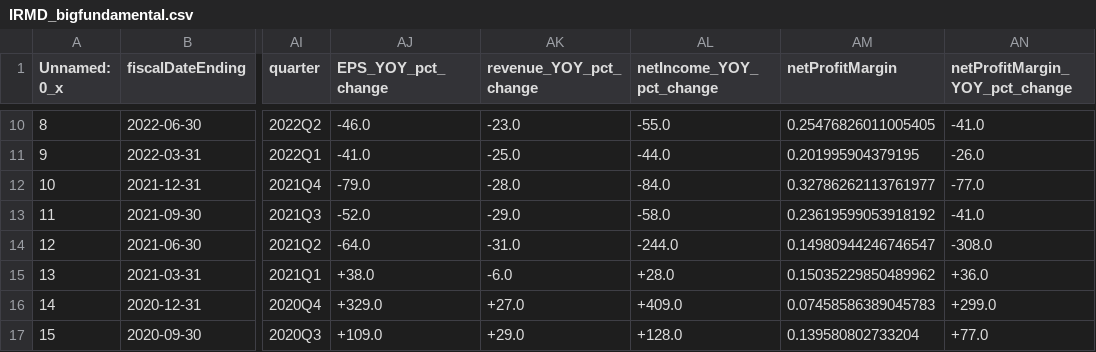
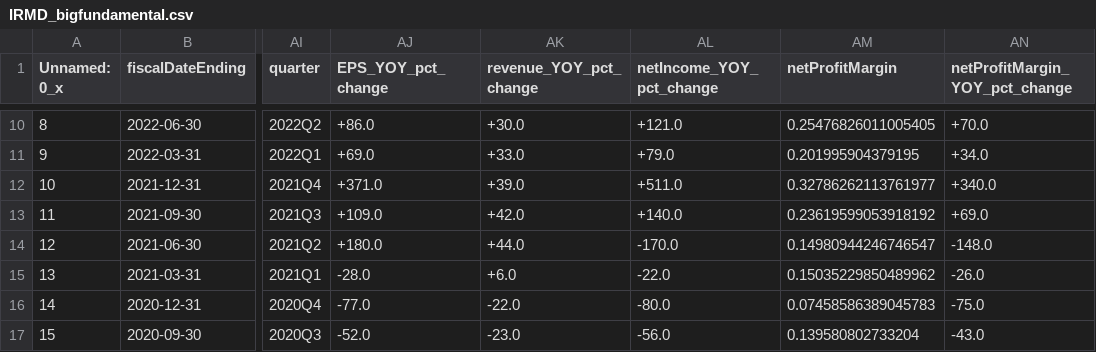
Before and after one commit to XinyangNick/Stocks_selection, a CSV file: report/2024-10/IRMD_bigfundamental.csv, drawn as a sheet; only a part is shown, gaps mark what is left out; the diff covers the shown part only; the diff names each change by its address in the sheet, - before the commit and + after, or states it on an @@ line.

```diff
--- a/report/2024-10/IRMD_bigfundamental.csv
+++ b/report/2024-10/IRMD_bigfundamental.csv
-AJ10 (EPS_YOY_pct_change): -46.0
+AJ10 (EPS_YOY_pct_change): +86.0
-AK10 (revenue_YOY_pct_change): -23.0
+AK10 (revenue_YOY_pct_change): +30.0
-AL10 (netIncome_YOY_pct_change): -55.0
+AL10 (netIncome_YOY_pct_change): +121.0
-AN10 (netProfitMargin_YOY_pct_change): -41.0
+AN10 (netProfitMargin_YOY_pct_change): +70.0
-AJ11 (EPS_YOY_pct_change): -41.0
+AJ11 (EPS_YOY_pct_change): +69.0
-AK11 (revenue_YOY_pct_change): -25.0
+AK11 (revenue_YOY_pct_change): +33.0
-AL11 (netIncome_YOY_pct_change): -44.0
+AL11 (netIncome_YOY_pct_change): +79.0
-AN11 (netProfitMargin_YOY_pct_change): -26.0
+AN11 (netProfitMargin_YOY_pct_change): +34.0
-AJ12 (EPS_YOY_pct_change): -79.0
+AJ12 (EPS_YOY_pct_change): +371.0
-AK12 (revenue_YOY_pct_change): -28.0
+AK12 (revenue_YOY_pct_change): +39.0
-AL12 (netIncome_YOY_pct_change): -84.0
+AL12 (netIncome_YOY_pct_change): +511.0
-AN12 (netProfitMargin_YOY_pct_change): -77.0
+AN12 (netProfitMargin_YOY_pct_change): +340.0
-AJ13 (EPS_YOY_pct_change): -52.0
+AJ13 (EPS_YOY_pct_change): +109.0
-AK13 (revenue_YOY_pct_change): -29.0
+AK13 (revenue_YOY_pct_change): +42.0
-AL13 (netIncome_YOY_pct_change): -58.0
+AL13 (netIncome_YOY_pct_change): +140.0
-AN13 (netProfitMargin_YOY_pct_change): -41.0
+AN13 (netProfitMargin_YOY_pct_change): +69.0
-AJ14 (EPS_YOY_pct_change): -64.0
+AJ14 (EPS_YOY_pct_change): +180.0
-AK14 (revenue_YOY_pct_change): -31.0
+AK14 (revenue_YOY_pct_change): +44.0
-AL14 (netIncome_YOY_pct_change): -244.0
+AL14 (netIncome_YOY_pct_change): -170.0
-AN14 (netProfitMargin_YOY_pct_change): -308.0
+AN14 (netProfitMargin_YOY_pct_change): -148.0
-AJ15 (EPS_YOY_pct_change): +38.0
+AJ15 (EPS_YOY_pct_change): -28.0
-AK15 (revenue_YOY_pct_change): -6.0
+AK15 (revenue_YOY_pct_change): +6.0
-AL15 (netIncome_YOY_pct_change): +28.0
+AL15 (netIncome_YOY_pct_change): -22.0
-AN15 (netProfitMargin_YOY_pct_change): +36.0
+AN15 (netProfitMargin_YOY_pct_change): -26.0
-AJ16 (EPS_YOY_pct_change): +329.0
+AJ16 (EPS_YOY_pct_change): -77.0
-AK16 (revenue_YOY_pct_change): +27.0
+AK16 (revenue_YOY_pct_change): -22.0
-AL16 (netIncome_YOY_pct_change): +409.0
+AL16 (netIncome_YOY_pct_change): -80.0
-AN16 (netProfitMargin_YOY_pct_change): +299.0
+AN16 (netProfitMargin_YOY_pct_change): -75.0
-AJ17 (EPS_YOY_pct_change): +109.0
+AJ17 (EPS_YOY_pct_change): -52.0
-AK17 (revenue_YOY_pct_change): +29.0
+AK17 (revenue_YOY_pct_change): -23.0
-AL17 (netIncome_YOY_pct_change): +128.0
+AL17 (netIncome_YOY_pct_change): -56.0
-AN17 (netProfitMargin_YOY_pct_change): +77.0
+AN17 (netProfitMargin_YOY_pct_change): -43.0
```
Also changed, not shown: 148 edited cells elsewhere in this file, report/2024-10/HROW_bigfundamental.csv, report/2024-10/IRMD_smallfundamental.csv, 4 other files.
